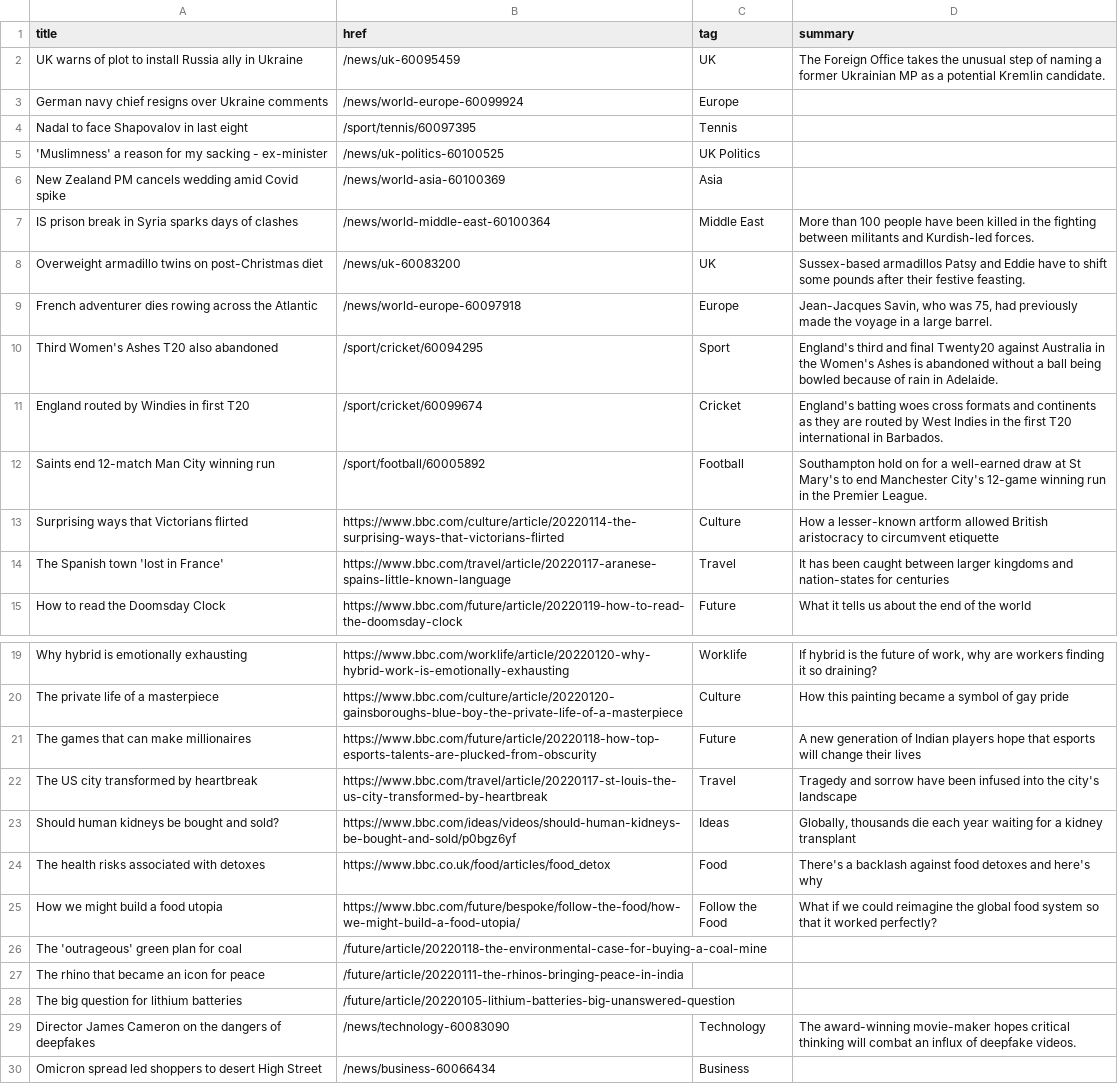
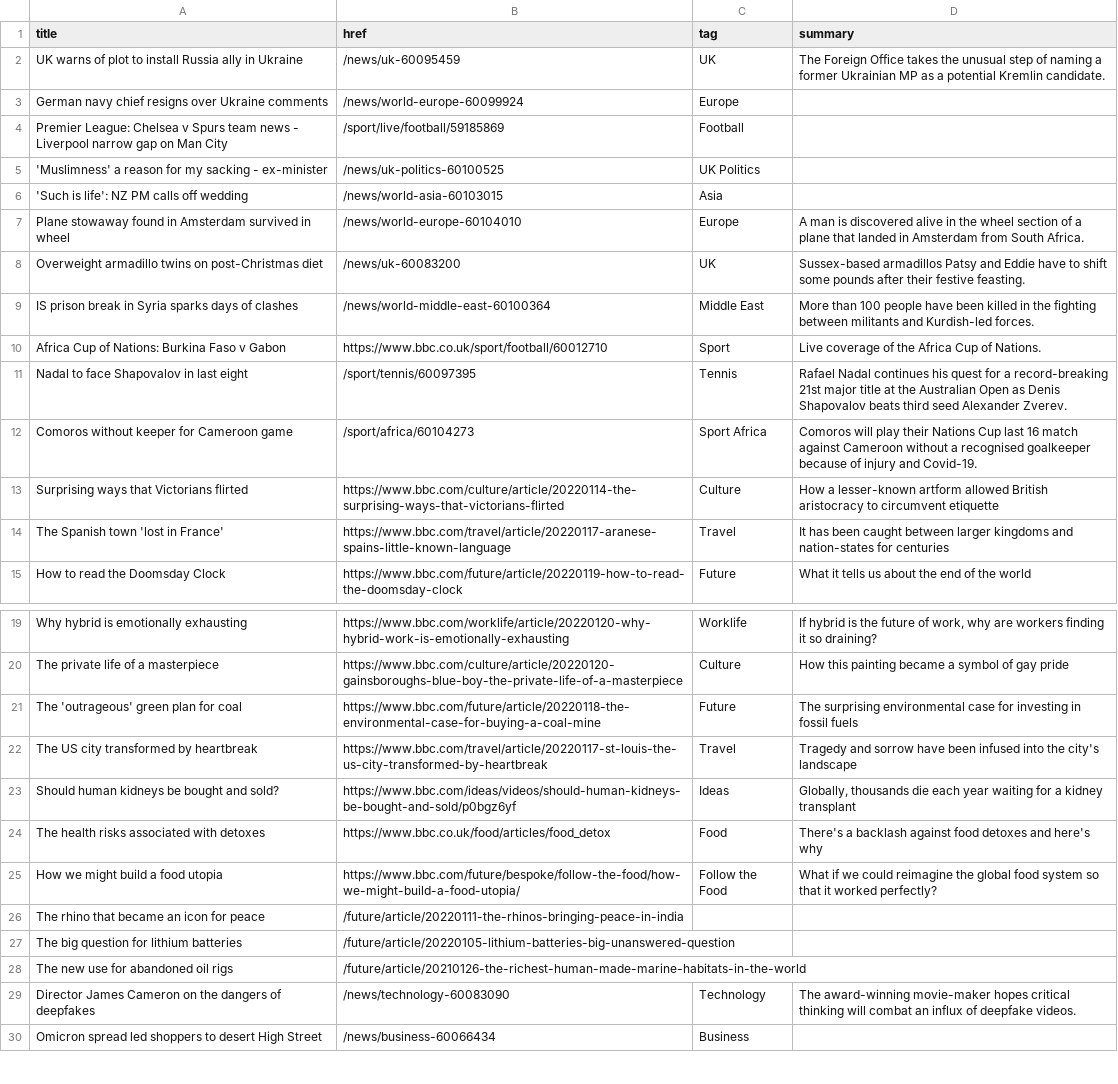
Before and after one commit to jsoma/autoscraper-changes, a CSV file: bbc-headlines.csv, drawn as a sheet; only a part is shown, gaps mark what is left out.

```diff
--- a/bbc-headlines.csv
+++ b/bbc-headlines.csv
@@ -3,11 +3,11 @@ UK warns of plot to install Russia ally in Ukraine,/news/uk-60095459,UK,The Fore
 German navy chief resigns over Ukraine comments,/news/world-europe-60099924,Europe,
-Nadal to face Shapovalov in last eight,/sport/tennis/60097395,Tennis,
+Premier League: Chelsea v Spurs team news - Liverpool narrow gap on Man City,/sport/live/football/59185869,Football,
 'Muslimness' a reason for my sacking - ex-minister,/news/uk-politics-60100525,UK Politics,
-New Zealand PM cancels wedding amid Covid spike,/news/world-asia-60100369,Asia,
+'Such is life': NZ PM calls off wedding,/news/world-asia-60103015,Asia,
+Plane stowaway found in Amsterdam survived in wheel,/news/world-europe-60104010,Europe,A man is discovered alive in the wheel section of a plane that landed in Amsterdam from South Africa.
+Overweight armadillo twins on post-Christmas diet,/news/uk-60083200,UK,Sussex-based armadillos Patsy and Eddie have to shift some pounds after their festive feasting.
 IS prison break in Syria sparks days of clashes,/news/world-middle-east-60100364,Middle East,More than 100 people have been killed in the fighting between militants and Kurdish-led forces.
-Overweight armadillo twins on post-Christmas diet,/news/uk-60083200,UK,Sussex-based armadillos Patsy and Eddie have to shift some pounds after their festive feasting.
-French adventurer dies rowing across the Atlantic,/news/world-europe-60097918,Europe,"Jean-Jacques Savin, who was 75, had previously made the voyage in a large barrel."
-Third Women's Ashes T20 also abandoned,/sport/cricket/60094295,Sport,England's third and final Twenty20 against Australia in the Women's Ashes is abandoned without a ball being bowled because of rain in Adelaide.
-England routed by Windies in first T20,/sport/cricket/60099674,Cricket,England's batting woes cross formats and continents as they are routed by West Indies in the first T20 international in Barbados.
-Saints end 12-match Man City winning run,/sport/football/60005892,Football,Southampton hold on for a well-earned draw at St Mary's to end Manchester City's 12-game winning run in the Premier League.
+Africa Cup of Nations: Burkina Faso v Gabon,https://www.bbc.co.uk/sport/football/60012710,Sport,Live coverage of the Africa Cup of Nations.
+Nadal to face Shapovalov in last eight,/sport/tennis/60097395,Tennis,Rafael Nadal continues his quest for a record-breaking 21st major title at the Australian Open as Denis Shapovalov beats third seed Alexander Zverev.
+Comoros without keeper for Cameroon game,/sport/africa/60104273,Sport Africa,Comoros will play their Nations Cup last 16 match against Cameroon without a recognised goalkeeper because of injury and Covid-19.
 Surprising ways that Victorians flirted,https://www.bbc.com/culture/article/20220114-the-surprising-ways-that-victorians-flirted,Culture,How a lesser-known artform allowed British aristocracy to circumvent etiquette
@@ -20,3 +20,3 @@ Why hybrid is emotionally exhausting,https://www.bbc.com/worklife/article/202201
 The private life of a masterpiece,https://www.bbc.com/culture/article/20220120-gainsboroughs-blue-boy-the-private-life-of-a-masterpiece,Culture,How this painting became a symbol of gay pride
-The games that can make millionaires,https://www.bbc.com/future/article/20220118-how-top-esports-talents-are-plucked-from-obscurity,Future,A new generation of Indian players hope that esports will change their lives
+The 'outrageous' green plan for coal,https://www.bbc.com/future/article/20220118-the-environmental-case-for-buying-a-coal-mine,Future,The surprising environmental case for investing in fossil fuels
 The US city transformed by heartbreak,https://www.bbc.com/travel/article/20220117-st-louis-the-us-city-transformed-by-heartbreak,Travel,Tragedy and sorrow have been infused into the city's landscape
@@ -25,5 +25,5 @@ The health risks associated with detoxes,https://www.bbc.co.uk/food/articles/foo
 How we might build a food utopia,https://www.bbc.com/future/bespoke/follow-the-food/how-we-might-build-a-food-utopia/,Follow the Food,What if we could reimagine the global food system so that it worked perfectly?
-The 'outrageous' green plan for coal,/future/article/20220118-the-environmental-case-for-buying-a-coal-mine,,
 The rhino that became an icon for peace,/future/article/20220111-the-rhinos-bringing-peace-in-india,,
 The big question for lithium batteries,/future/article/20220105-lithium-batteries-big-unanswered-question,,
+The new use for abandoned oil rigs,/future/article/20210126-the-richest-human-made-marine-habitats-in-the-world,,
 Director James Cameron on the dangers of deepfakes,/news/technology-60083090,Technology,The award-winning movie-maker hopes critical thinking will combat an influx of deepfake videos.
```
